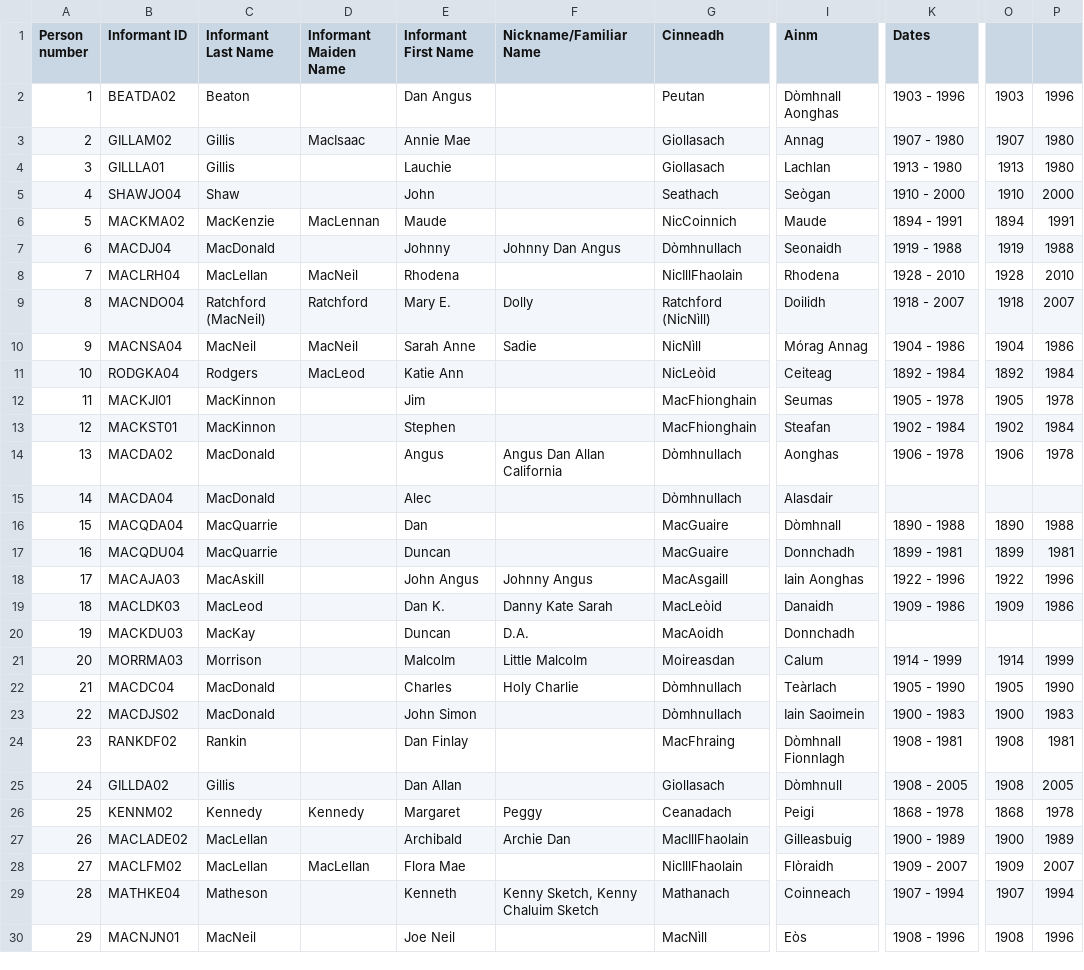
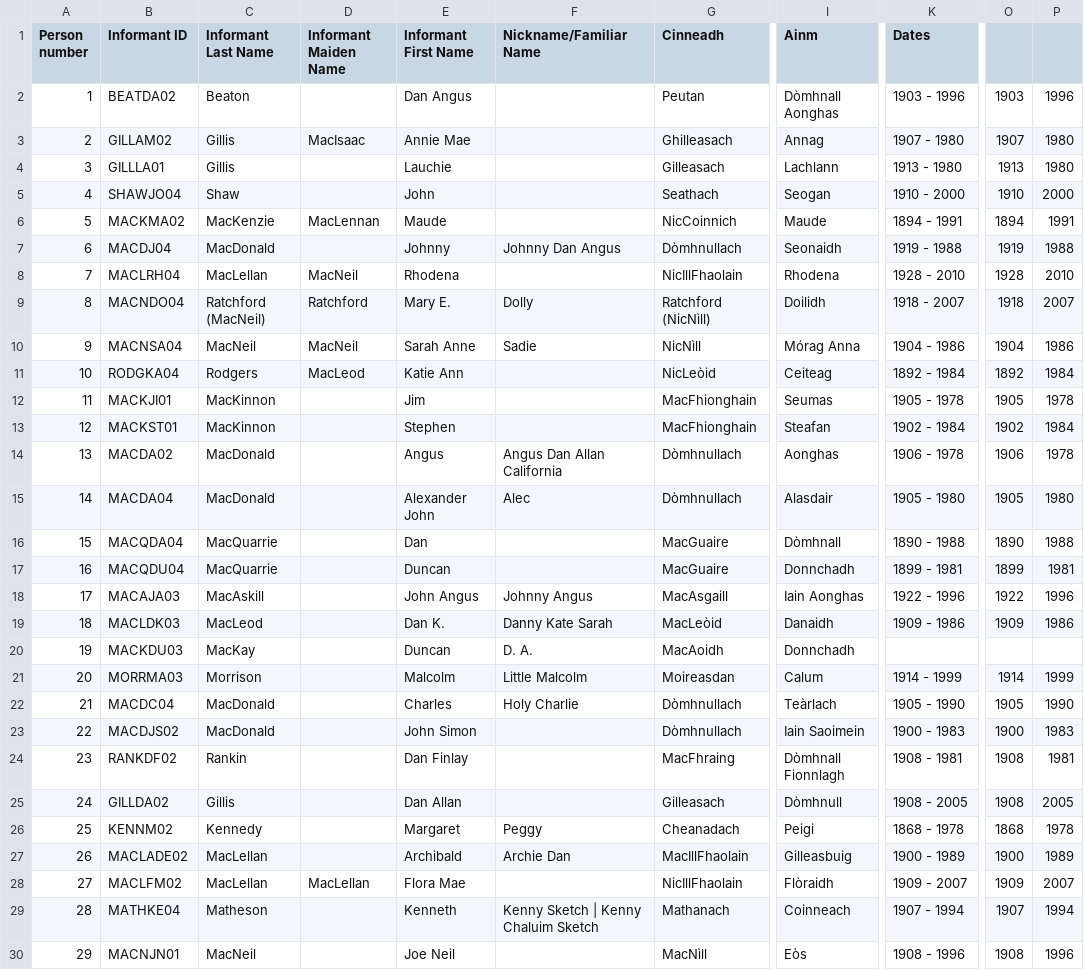
Before and after one commit to KistWright/cape-breton-map, a CSV file: data/people.csv, drawn as a sheet; only a part is shown, gaps mark what is left out; the diff covers the shown part only; the diff names each change by its address in the sheet, - before the commit and + after, or states it on an @@ line.

```diff
--- a/data/people.csv
+++ b/data/people.csv
-G3 (Cinneadh): Giollasach
+G3 (Cinneadh): Ghilleasach
-G4 (Cinneadh): Giollasach
+G4 (Cinneadh): Gilleasach
-I4 (Ainm): Lachlan
+I4 (Ainm): Lachlann
-I5 (Ainm): Seògan
+I5 (Ainm): Seogan
-I10 (Ainm): Mórag Annag
+I10 (Ainm): Mórag Anna
-E15 (Informant First Name): Alec
+E15 (Informant First Name): Alexander John
-F15 (Nickname/Familiar Name): (empty)
+F15 (Nickname/Familiar Name): Alec
-K15 (Dates): (empty)
+K15 (Dates): 1905 - 1980
-O15: (empty)
+O15: 1905
-P15: (empty)
+P15: 1980
-F20 (Nickname/Familiar Name): D.A.
+F20 (Nickname/Familiar Name): D. A.
-G25 (Cinneadh): Giollasach
+G25 (Cinneadh): Gilleasach
-D26 (Informant Maiden Name): Kennedy
+D26 (Informant Maiden Name): (empty)
-G26 (Cinneadh): Ceanadach
+G26 (Cinneadh): Cheanadach
-F29 (Nickname/Familiar Name): Kenny Sketch, Kenny Chaluim Sketch
+F29 (Nickname/Familiar Name): Kenny Sketch | Kenny Chaluim Sketch
```
Also changed, not shown: 59 edited cells elsewhere in this file, data/places.csv.
